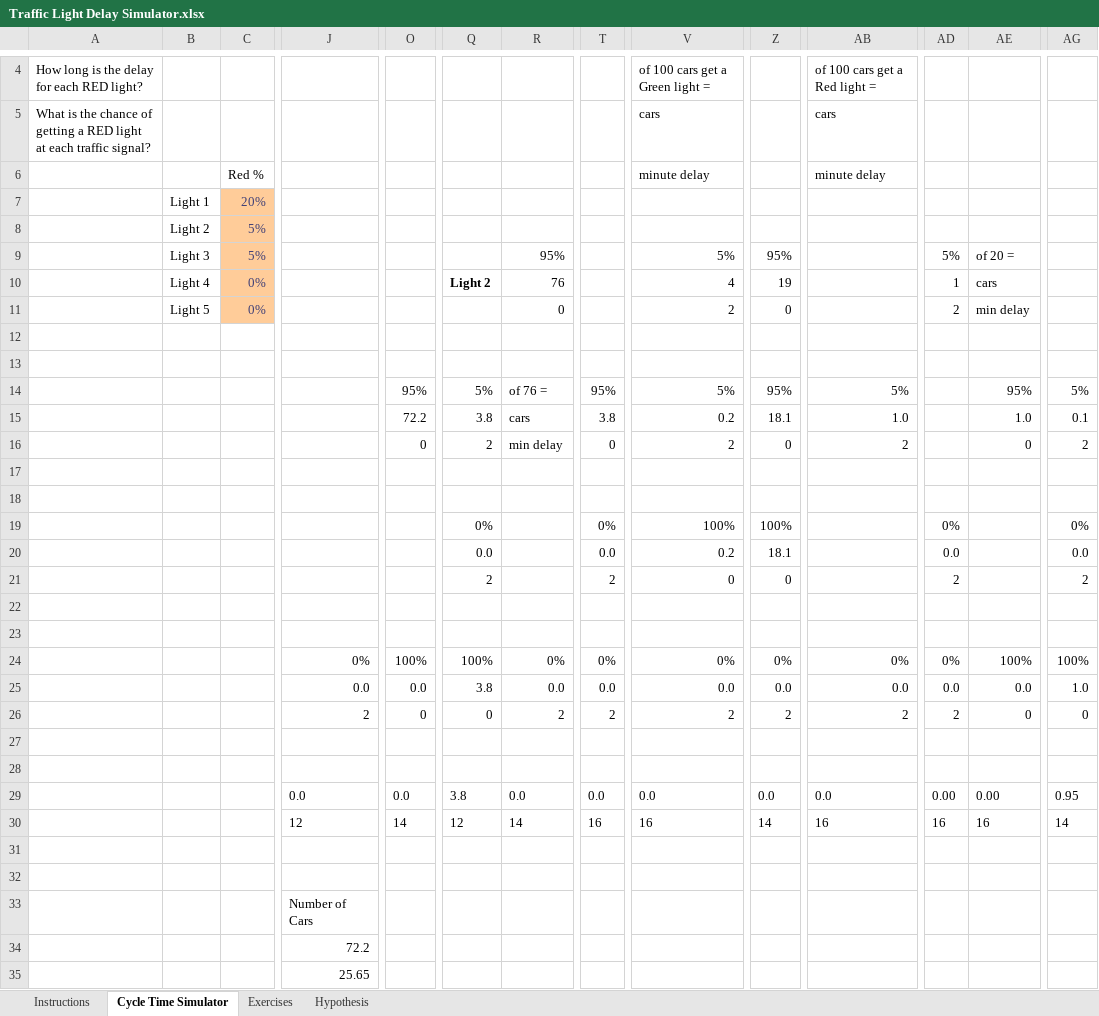
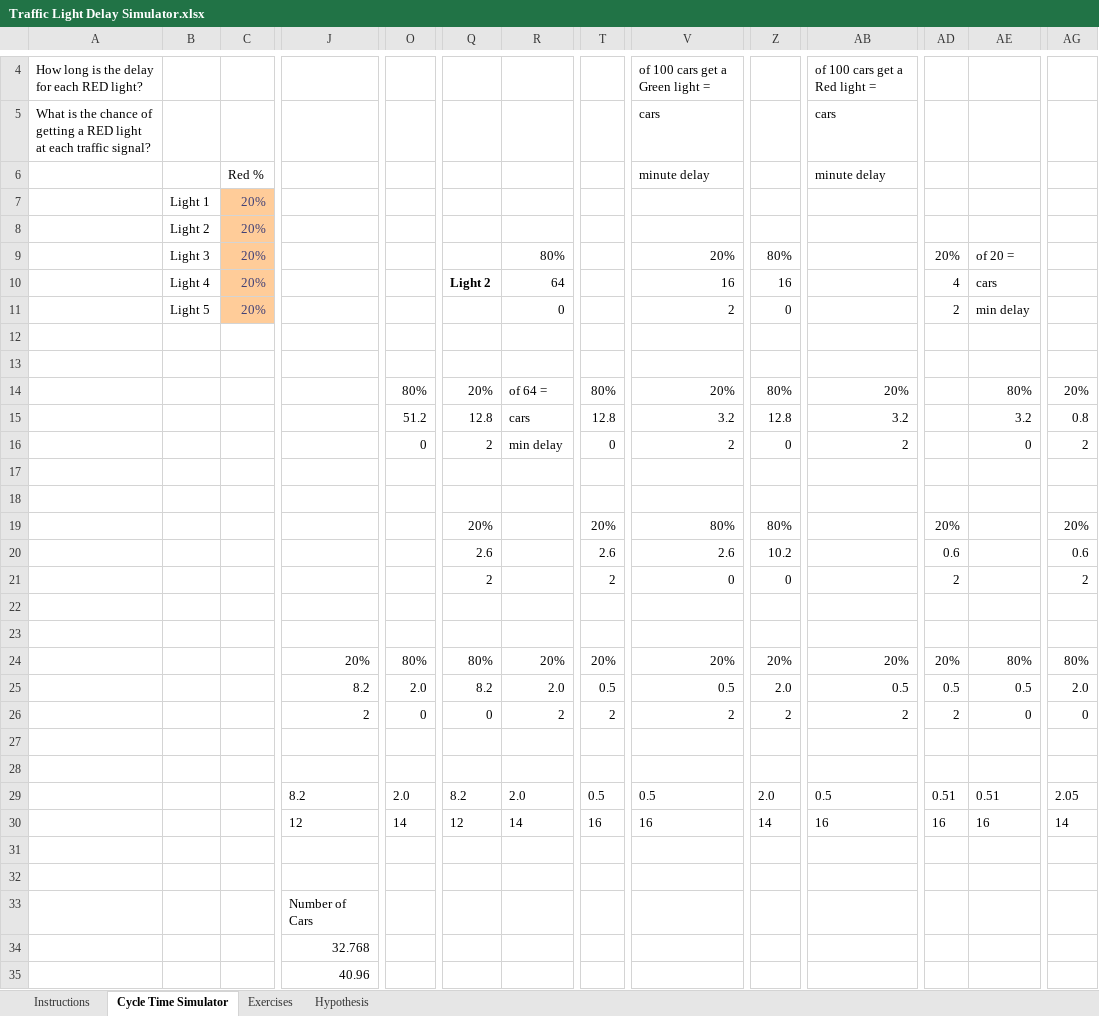
Before and after one commit to FocusedObjective/FocusedObjective.Resources, an Excel workbook: Spreadsheets/Traffic Light Delay Simulator.xlsx, sheet Cycle Time Simulator, drawn as a sheet; only a part is shown, gaps mark what is left out; values as stored, in another font and other column widths than the file's, no borders; charts and pictures and conditional formats not drawn; removed rows and columns are numbered as before the commit, all else as after; rows hold the shown columns only; the diff covers the shown part only; the diff names each change by its address in the sheet, - before the commit and + after, or states it on an @@ line.

Commit message:
Updated default values

```diff
--- a/Spreadsheets/Traffic Light Delay Simulator.xlsx (sheet Cycle Time Simulator)
+++ b/Spreadsheets/Traffic Light Delay Simulator.xlsx (sheet Cycle Time Simulator)
-C8:C9: 5%
+C8:C9: 20%
-R9: 95%
+R9: 80%
-V9: 5%
+V9: 20%
-Z9: 95%
+Z9: 80%
-AD9: 5%
+AD9: 20%
-C10:C11: 0%
+C10:C11: 20%
-R10: 76
+R10: 64
-V10: 4
+V10: 16
-Z10: 19
+Z10: 16
-AD10: 1
+AD10: 4
-row 14:  |  |  |  | 95% | 5% | of 76 = | 95% | 5% | 95% | 5% |  | 95% | 5%
+row 14:  |  |  |  | 80% | 20% | of 64 = | 80% | 20% | 80% | 20% |  | 80% | 20%
-O15: 72.2
+O15: 51.2
-Q15: 3.8
+Q15: 12.8
-T15: 3.8
+T15: 12.8
-V15: 0.2
+V15: 3.2
-Z15: 18.1
+Z15: 12.8
-AB15: 1.0
+AB15: 3.2
-AE15: 1.0
+AE15: 3.2
-AG15: 0.1
+AG15: 0.8
-row 19:  |  |  |  |  | 0% |  | 0% | 100% | 100% |  | 0% |  | 0%
-row 20:  |  |  |  |  | 0.0 |  | 0.0 | 0.2 | 18.1 |  | 0.0 |  | 0.0
+row 19:  |  |  |  |  | 20% |  | 20% | 80% | 80% |  | 20% |  | 20%
+row 20:  |  |  |  |  | 2.6 |  | 2.6 | 2.6 | 10.2 |  | 0.6 |  | 0.6
-row 24:  |  |  | 0% | 100% | 100% | 0% | 0% | 0% | 0% | 0% | 0% | 100% | 100%
-row 25:  |  |  | 0.0 | 0.0 | 3.8 | 0.0 | 0.0 | 0.0 | 0.0 | 0.0 | 0.0 | 0.0 | 1.0
+row 24:  |  |  | 20% | 80% | 80% | 20% | 20% | 20% | 20% | 20% | 20% | 80% | 80%
+row 25:  |  |  | 8.2 | 2.0 | 8.2 | 2.0 | 0.5 | 0.5 | 2.0 | 0.5 | 0.5 | 0.5 | 2.0
-row 29:  |  |  | 0.0 | 0.0 | 3.8 | 0.0 | 0.0 | 0.0 | 0.0 | 0.0 | 0.00 | 0.00 | 0.95
+row 29:  |  |  | 8.2 | 2.0 | 8.2 | 2.0 | 0.5 | 0.5 | 2.0 | 0.5 | 0.51 | 0.51 | 2.05
-J34: 72.2
+J34: 32.768
-J35: 25.65
+J35: 40.96
```
Also changed, not shown: 4 edited cells elsewhere in this sheet, sheet Instructions, charts or pictures.
